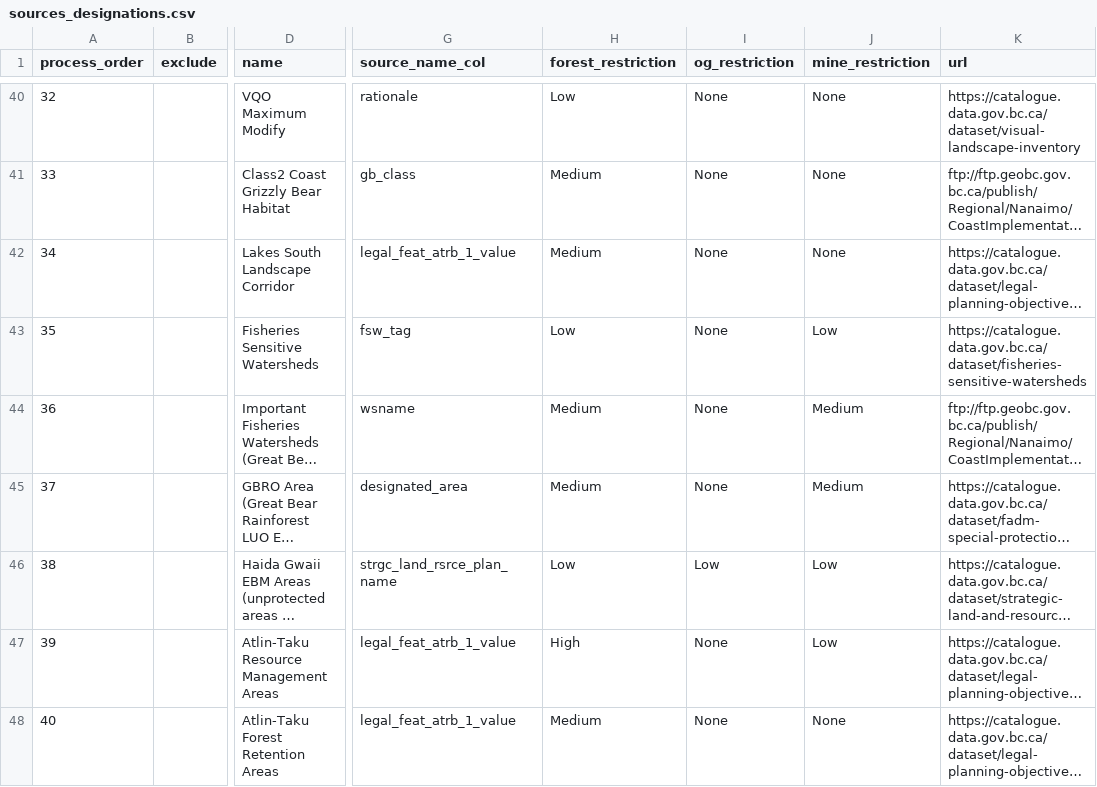
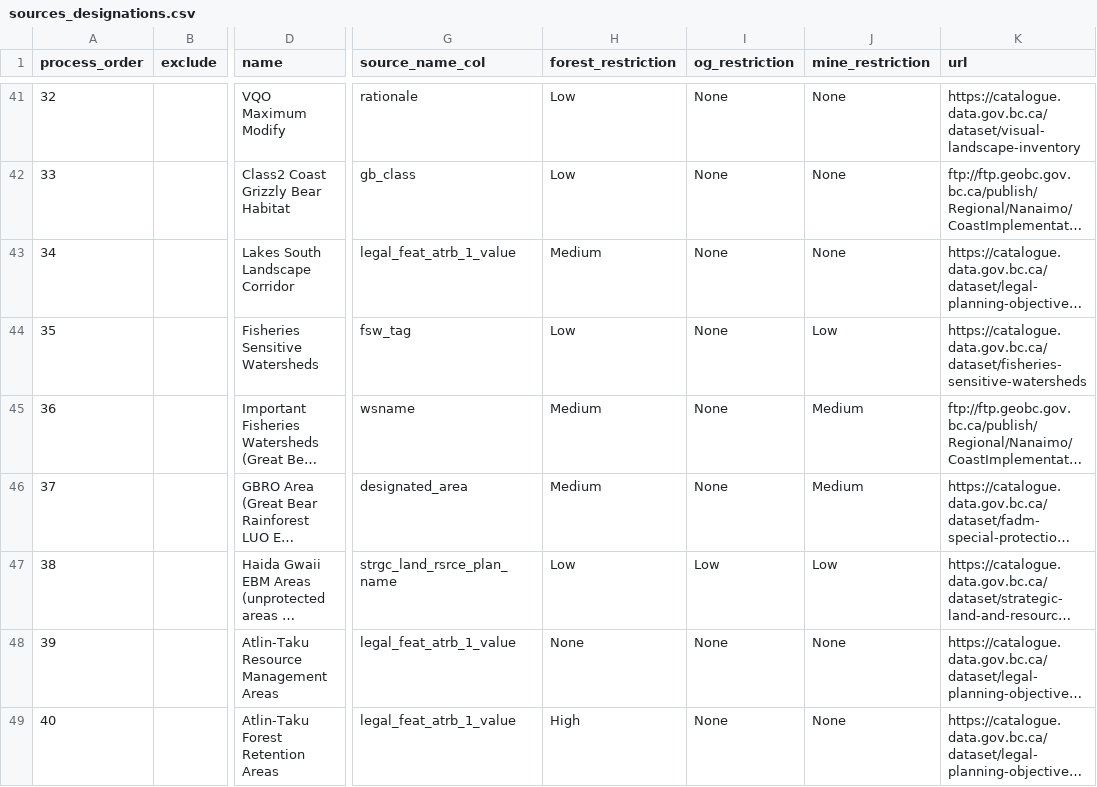
Before and after one commit to bcgov/designatedlands, a CSV file: sources_designations.csv, drawn as a sheet; only a part is shown, gaps mark what is left out; long unchanged cells end in …; addresses are those after the commit; the diff covers the shown part only; the diff names each change by its address in the sheet, - before the commit and + after, or states it on an @@ line.

```diff
--- a/sources_designations.csv
+++ b/sources_designations.csv
-H42 (forest_restriction): Medium
+H42 (forest_restriction): Low
-H48 (forest_restriction): High
+H48 (forest_restriction): None
-J48 (mine_restriction): Low
+J48 (mine_restriction): None
-H49 (forest_restriction): Medium
+H49 (forest_restriction): High
```
Also changed, not shown: 1 added row and 35 edited cells elsewhere in this file.
